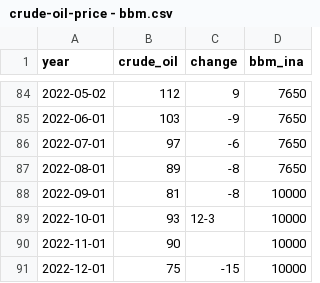
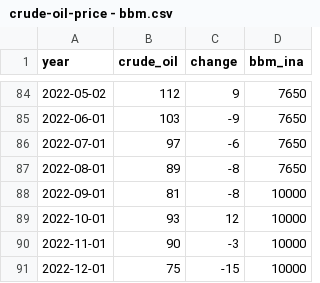
Before and after one commit to yocimm/crude-oil-price, a CSV file: crude-oil-price - bbm.csv, drawn as a sheet; only a part is shown, gaps mark what is left out.

Commit message:
Update crude-oil-price - bbm.csv

```diff
--- a/crude-oil-price - bbm.csv
+++ b/crude-oil-price - bbm.csv
@@ -88,4 +88,4 @@ year,crude_oil,change,bbm_ina
 2022-09-01,81,-8,10000
-2022-10-01,93,12-3,10000
-2022-11-01,90,,10000
+2022-10-01,93,12,10000
+2022-11-01,90,-3,10000
 2022-12-01,75,-15,10000
```
